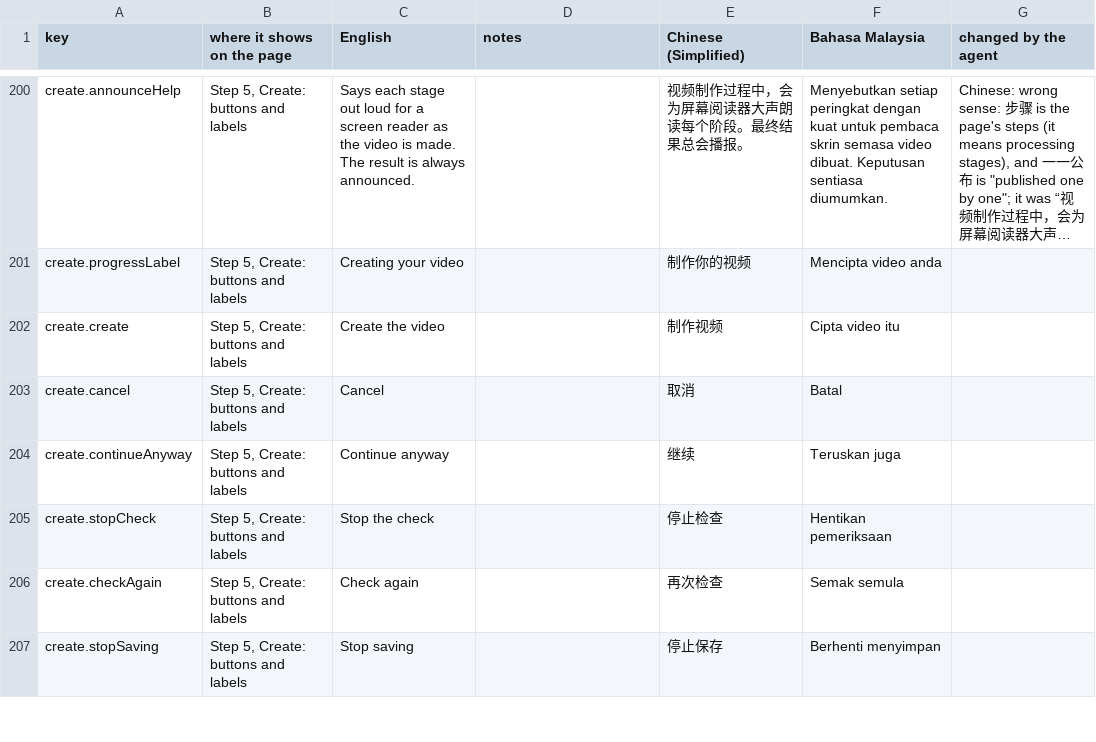
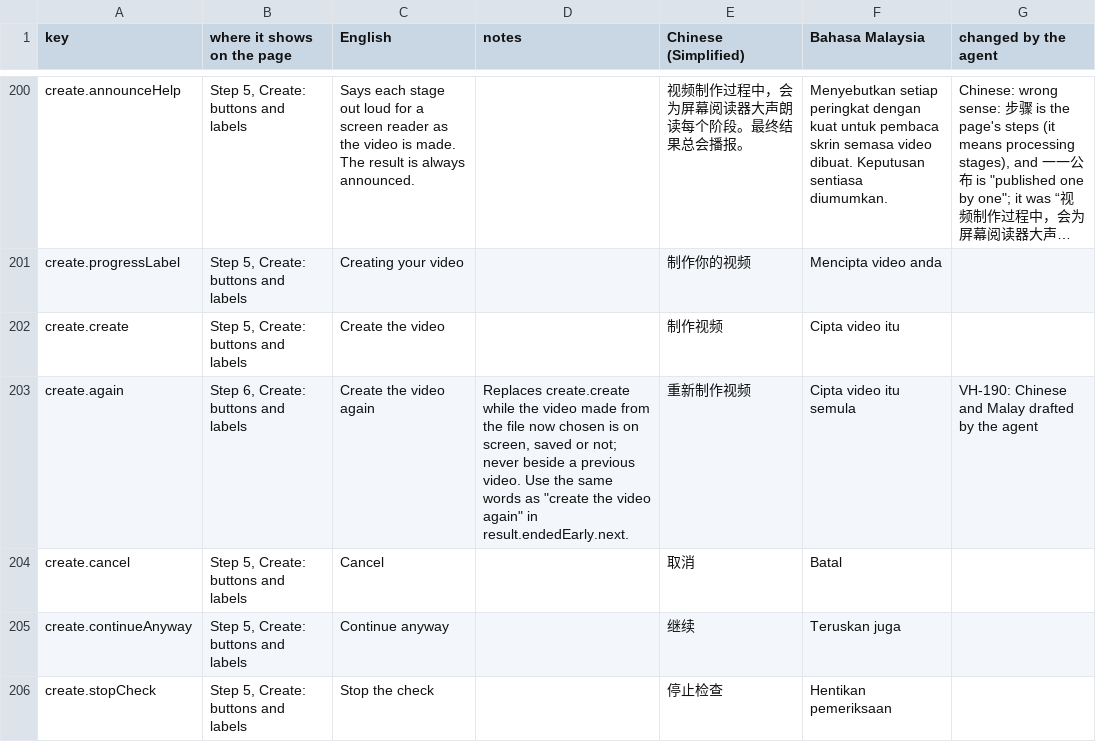
Before and after one commit to djDAOjones/UoN-Video-Helper, a CSV file: reviews/2026-10-18/VH-105-strings-filled.csv, drawn as a sheet; only a part is shown, gaps mark what is left out; the shorter side is filled out with more unchanged rows; long unchanged cells end in ….

```diff
--- a/reviews/2026-10-18/VH-105-strings-filled.csv
+++ b/reviews/2026-10-18/VH-105-strings-filled.csv
@@ -202,2 +202,3 @@ create.progressLabel,"Step 5, Create: buttons and labels",Creating your video,,
 create.create,"Step 5, Create: buttons and labels",Create the video,,制作视频,Cipta video itu,
+create.again,"Step 6, Create: buttons and labels",Create the video again,"Replaces create.create while the video made from the file now chosen is on screen, saved or not; never beside a previous video. Use the same words as ""create the video again"" in result.endedEarly.next.",重新制作视频,Cipta video itu semula,VH-190: Chinese and Malay drafted by the agent
 create.cancel,"Step 5, Create: buttons and labels",Cancel,,取消,Batal,
```
Also changed, not shown: 17 other files.
